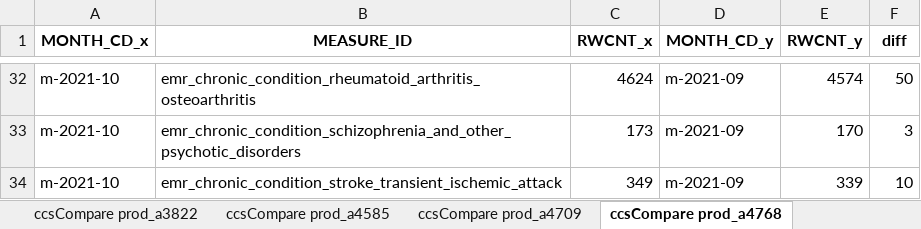
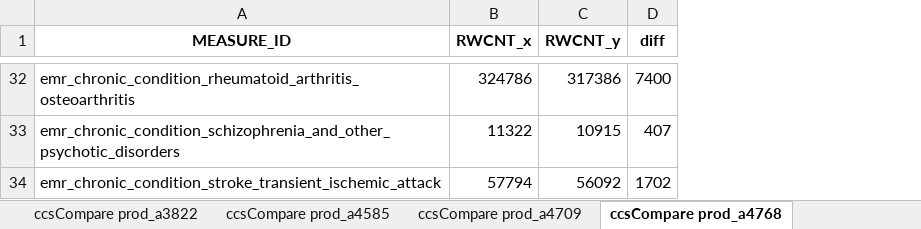
Before and after one commit to mikeoconnor-cj/pythonWrk, an Excel workbook: allTest_allOrg.xlsx, sheet ccsCompare prod_a4768, drawn as a sheet; only a part is shown, gaps mark what is left out; values as stored, in another font and other column widths than the file's, no borders; removed rows and columns are numbered as before the commit, all else as after; the diff covers the shown part only; the diff names each change by its address in the sheet, - before the commit and + after, or states it on an @@ line.

```diff
--- a/allTest_allOrg.xlsx (sheet ccsCompare prod_a4768)
+++ b/allTest_allOrg.xlsx (sheet ccsCompare prod_a4768)
-column A (MONTH_CD_x), rows 32-34: all m-2021-10
-column D (MONTH_CD_y), rows 32-34: all m-2021-09
-B32 (RWCNT_x): 4624
+B32 (RWCNT_x): 324786
-C32 (RWCNT_y): 4574
+C32 (RWCNT_y): 317386
-D32 (diff): 50
+D32 (diff): 7400
-B33 (RWCNT_x): 173
+B33 (RWCNT_x): 11322
-C33 (RWCNT_y): 170
+C33 (RWCNT_y): 10915
-D33 (diff): 3
+D33 (diff): 407
-B34 (RWCNT_x): 349
+B34 (RWCNT_x): 57794
-C34 (RWCNT_y): 339
+C34 (RWCNT_y): 56092
-D34 (diff): 10
+D34 (diff): 1702
```
Also changed, not shown: 90 edited cells elsewhere in this sheet, sheet ccsCompare prod_a1052, sheet ccsCompare prod_a4585, sheet ccsCompare prod_a3632, sheet ccsCompare prod_a3320, sheet ccsCompare prod_a3367, sheet ccsCompare prod_a3667, 12 more sheets.
